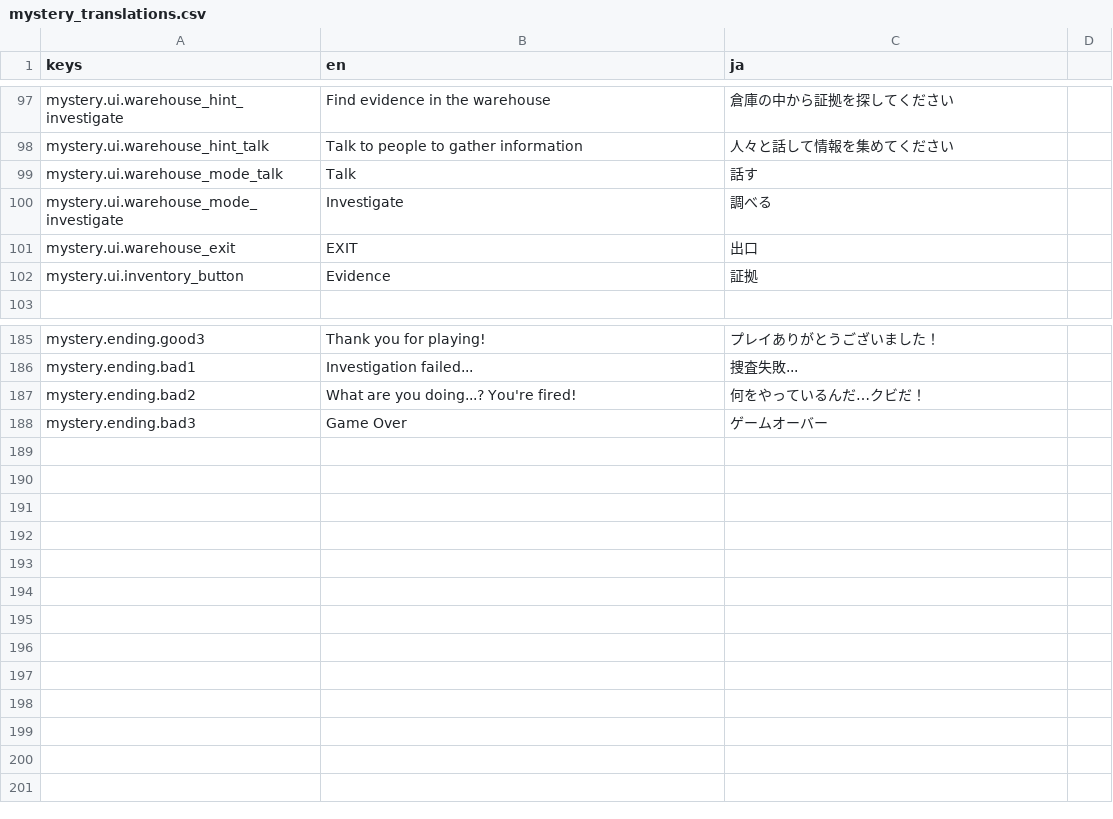
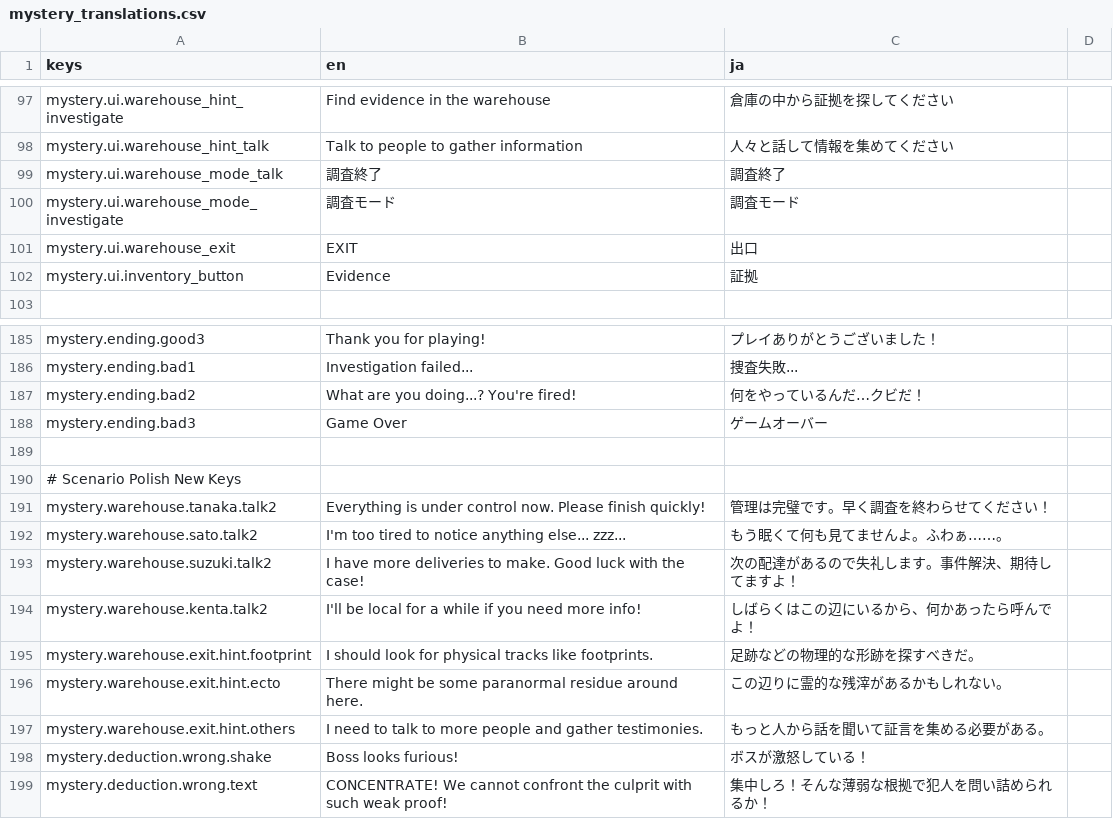
Before and after one commit to roripika/godot_cxx_2d_game_template, a CSV file: samples/mystery/translations/mystery_translations.csv, drawn as a sheet; only a part is shown, gaps mark what is left out.

Commit message:
Phase 38: Scenario & UX Polish
- Added dynamic NPC dialogue variations for warehouse investigation.
- Implemented exit hint system based on missing evidence.
- Added screen flash and shake effects for deduction feedback.
- Refined translations and added 10+ new keys.
- Registered new C++ actions for UI effects.
- Updated design documentation and development report.
- Added UI audit and vector import utility scripts.

```diff
--- a/samples/mystery/translations/mystery_translations.csv
+++ b/samples/mystery/translations/mystery_translations.csv
@@ -100,4 +100,4 @@ mystery.ui.warehouse_hint_investigate,Find evidence in the warehouse,倉庫の
 mystery.ui.warehouse_hint_talk,Talk to people to gather information,人々と話して情報を集めてください
-mystery.ui.warehouse_mode_talk,Talk,話す
-mystery.ui.warehouse_mode_investigate,Investigate,調べる
+mystery.ui.warehouse_mode_talk,調査終了,調査終了
+mystery.ui.warehouse_mode_investigate,調査モード,調査モード
 mystery.ui.warehouse_exit,EXIT,出口
@@ -190 +190,12 @@ mystery.ending.bad2,What are you doing...? You're fired!,何をやっている
 mystery.ending.bad3,Game Over,ゲームオーバー
+
+# Scenario Polish New Keys
+mystery.warehouse.tanaka.talk2,Everything is under control now. Please finish quickly!,管理は完璧です。早く調査を終わらせてください！
+mystery.warehouse.sato.talk2,I'm too tired to notice anything else... zzz...,もう眠くて何も見てませんよ。ふわぁ……。
+mystery.warehouse.suzuki.talk2,I have more deliveries to make. Good luck with the case!,次の配達があるので失礼します。事件解決、期待してますよ！
+mystery.warehouse.kenta.talk2,I'll be local for a while if you need more info!,しばらくはこの辺にいるから、何かあったら呼んでよ！
+mystery.warehouse.exit.hint.footprint,I should look for physical tracks like footprints.,足跡などの物理的な形跡を探すべきだ。
+mystery.warehouse.exit.hint.ecto,There might be some paranormal residue around here.,この辺りに霊的な残滓があるかもしれない。
+mystery.warehouse.exit.hint.others,I need to talk to more people and gather testimonies.,もっと人から話を聞いて証言を集める必要がある。
+mystery.deduction.wrong.shake,Boss looks furious!,ボスが激怒している！
+mystery.deduction.wrong.text,CONCENTRATE! We cannot confront the culprit with such weak proof!,集中しろ！そんな薄弱な根拠で犯人を問い詰められるか！
```
Also changed, not shown: 17 other files.
